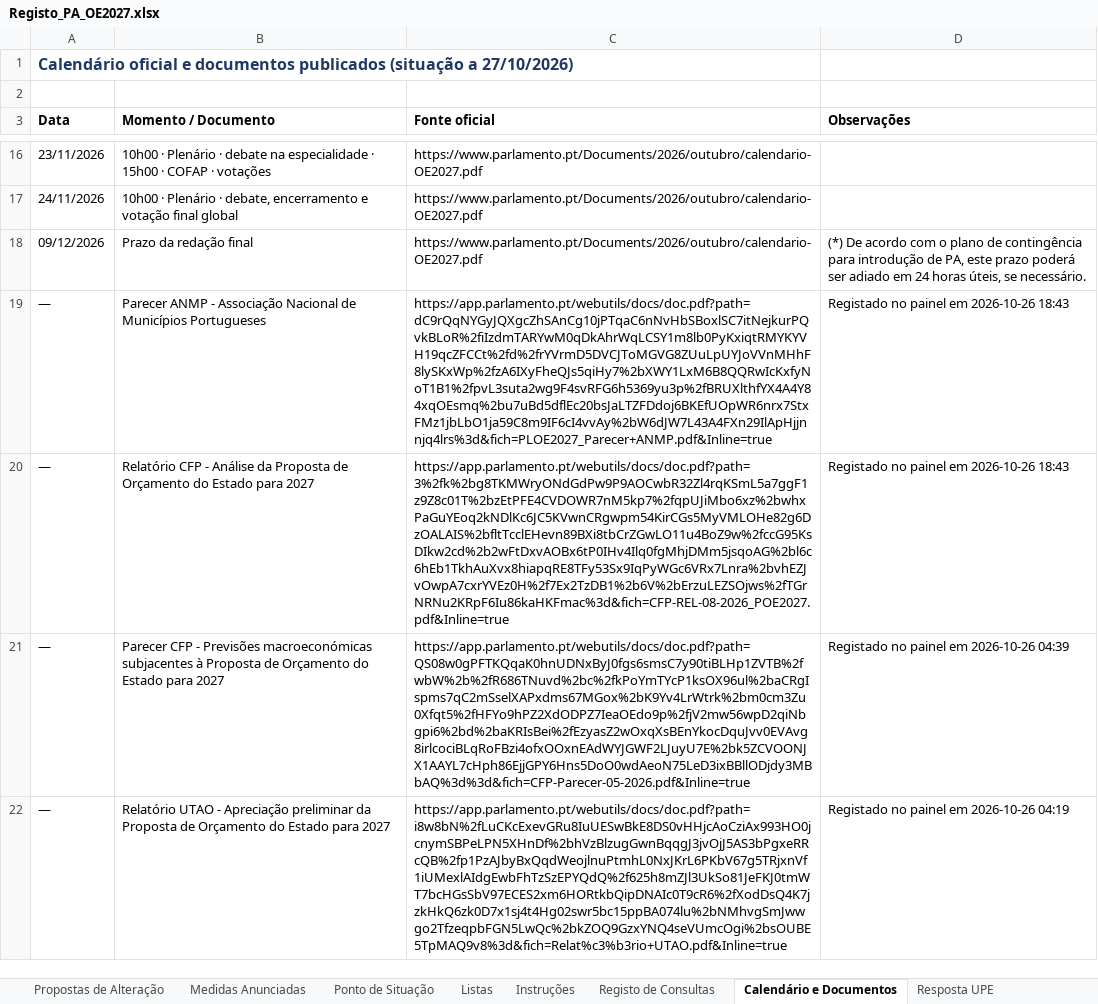
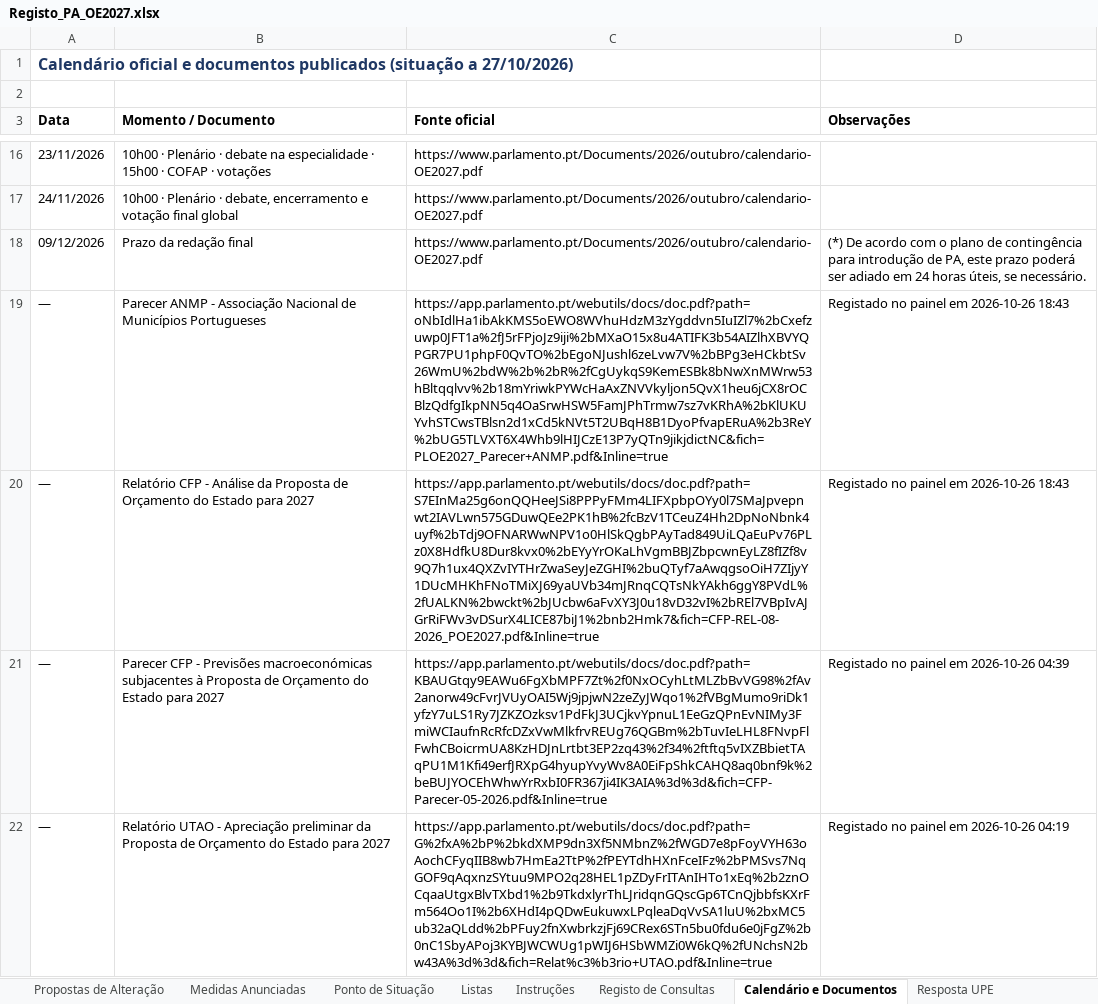
Before and after one commit to celine-mestre/oe2027-pa, an Excel workbook: docs/Registo_PA_OE2027.xlsx, sheet Calendário e Documentos, drawn as a sheet; only a part is shown, gaps mark what is left out; values as stored, in another font and other column widths than the file's, no borders; the diff names each change by its address in the sheet, - before the commit and + after, or states it on an @@ line.

```diff
--- a/docs/Registo_PA_OE2027.xlsx (sheet Calendário e Documentos)
+++ b/docs/Registo_PA_OE2027.xlsx (sheet Calendário e Documentos)
-C19 (Fonte oficial): https://app.parlamento.pt/webutils/docs/doc.pdf?path=dC9rQqNYGyJQXgcZhSAnCg10jPTqaC6nNvHbSBoxlSC7itNejkurPQvkBLoR%2fiIzdmTARYwM0qDkAhrWqLCSY1m8lb0PyKxiqtRMYKYVH19qcZFCCt%2fd%2frYVrmD5DVCJToMGVG8ZUuLpUYJoVVnMHhF8lySKxWp%2fzA6IXyFheQJs5qiHy7%2bXWY1LxM6B8QQRwIcKxfyNoT1B1%2fpvL3suta2wg9F4svRFG6h5369yu3p%2fBRUXlthfYX4A4Y84xqOEsmq%2bu7uBd5dflEc20bsJaLTZFDdoj6BKEfUOpWR6nrx7StxFMz1jbLbO1ja59C8m9IF6cI4vvAy%2bW6dJW7L43A4FXn29IlApHjjnnjq4lrs%3d&fich=PLOE2027_Parecer+ANMP.pdf&Inline=true
+C19 (Fonte oficial): https://app.parlamento.pt/webutils/docs/doc.pdf?path=oNbIdlHa1ibAkKMS5oEWO8WVhuHdzM3zYgddvn5IuIZl7%2bCxefzuwp0JFT1a%2fJ5rFPjoJz9iji%2bMXaO15x8u4ATIFK3b54AIZlhXBVYQPGR7PU1phpF0QvTO%2bEgoNJushl6zeLvw7V%2bBPg3eHCkbtSv26WmU%2bdW%2b%2bR%2fCgUykqS9KemESBk8bNwXnMWrw53hBltqqlvv%2b18mYriwkPYWcHaAxZNVVkyljon5QvX1heu6jCX8rOCBlzQdfgIkpNN5q4OaSrwHSW5FamJPhTrmw7sz7vKRhA%2bKlUKUYvhSTCwsTBlsn2d1xCd5kNVt5T2UBqH8B1DyoPfvapERuA%2b3ReY%2bUG5TLVXT6X4Whb9lHIJCzE13P7yQTn9jikjdictNC&fich=PLOE2027_Parecer+ANMP.pdf&Inline=true
-C20 (Fonte oficial): https://app.parlamento.pt/webutils/docs/doc.pdf?path=3%2fk%2bg8TKMWryONdGdPw9P9AOCwbR32Zl4rqKSmL5a7ggF1z9Z8c01T%2bzEtPFE4CVDOWR7nM5kp7%2fqpUJiMbo6xz%2bwhxPaGuYEoq2kNDlKc6JC5KVwnCRgwpm54KirCGs5MyVMLOHe82g6DzOALAIS%2bfltTcclEHevn89BXi8tbCrZGwLO11u4BoZ9w%2fccG95KsDIkw2cd%2b2wFtDxvAOBx6tP0IHv4Ilq0fgMhjDMm5jsqoAG%2bl6c6hEb1TkhAuXvx8hiapqRE8TFy53Sx9IqPyWGc6VRx7Lnra%2bvhEZJvOwpA7cxrYVEz0H%2f7Ex2TzDB1%2b6V%2bErzuLEZSOjws%2fTGrNRNu2KRpF6Iu86kaHKFmac%3d&fich=CFP-REL-08-2026_POE2027.pdf&Inline=true
+C20 (Fonte oficial): https://app.parlamento.pt/webutils/docs/doc.pdf?path=S7EInMa25g6onQQHeeJSi8PPPyFMm4LIFXpbpOYy0l7SMaJpvepnwt2IAVLwn575GDuwQEe2PK1hB%2fcBzV1TCeuZ4Hh2DpNoNbnk4uyf%2bTdj9OFNARWwNPV1o0HlSkQgbPAyTad849UiLQaEuPv76PLz0X8HdfkU8Dur8kvx0%2bEYyYrOKaLhVgmBBJZbpcwnEyLZ8fIZf8v9Q7h1ux4QXZvIYTHrZwaSeyJeZGHI%2buQTyf7aAwqgsoOiH7ZIjyY1DUcMHKhFNoTMiXJ69yaUVb34mJRnqCQTsNkYAkh6ggY8PVdL%2fUALKN%2bwckt%2bJUcbw6aFvXY3J0u18vD32vI%2bREl7VBpIvAJGrRiFWv3vDSurX4LICE87biJ1%2bnb2Hmk7&fich=CFP-REL-08-2026_POE2027.pdf&Inline=true
-C21 (Fonte oficial): https://app.parlamento.pt/webutils/docs/doc.pdf?path=QS08w0gPFTKQqaK0hnUDNxByJ0fgs6smsC7y90tiBLHp1ZVTB%2fwbW%2b%2fR686TNuvd%2bc%2fkPoYmTYcP1ksOX96ul%2baCRgIspms7qC2mSselXAPxdms67MGox%2bK9Yv4LrWtrk%2bm0cm3Zu0Xfqt5%2fHFYo9hPZ2XdODPZ7IeaOEdo9p%2fjV2mw56wpD2qiNbgpi6%2bd%2baKRIsBei%2fEzyasZ2wOxqXsBEnYkocDquJvv0EVAvg8irlcociBLqRoFBzi4ofxOOxnEAdWYJGWF2LJuyU7E%2bk5ZCVOONJX1AAYL7cHph86EjjGPY6Hns5DoO0wdAeoN75LeD3ixBBllODjdy3MBbAQ%3d%3d&fich=CFP-Parecer-05-2026.pdf&Inline=true
+C21 (Fonte oficial): https://app.parlamento.pt/webutils/docs/doc.pdf?path=KBAUGtqy9EAWu6FgXbMPF7Zt%2f0NxOCyhLtMLZbBvVG98%2fAv2anorw49cFvrJVUyOAI5Wj9jpjwN2zeZyJWqo1%2fVBgMumo9riDk1yfzY7uLS1Ry7JZKZOzksv1PdFkJ3UCjkvYpnuL1EeGzQPnEvNIMy3FmiWCIaufnRcRfcDZxVwMlkfrvREUg76QGBm%2bTuvIeLHL8FNvpFlFwhCBoicrmUA8KzHDJnLrtbt3EP2zq43%2f34%2ftftq5vIXZBbietTAqPU1M1Kfi49erfJRXpG4hyupYvyWv8A0EiFpShkCAHQ8aq0bnf9k%2beBUJYOCEhWhwYrRxbI0FR367ji4IK3AIA%3d%3d&fich=CFP-Parecer-05-2026.pdf&Inline=true
-C22 (Fonte oficial): https://app.parlamento.pt/webutils/docs/doc.pdf?path=i8w8bN%2fLuCKcExevGRu8IuUESwBkE8DS0vHHjcAoCziAx993HO0jcnymSBPeLPN5XHnDf%2bhVzBlzugGwnBqqgJ3jvOjJ5AS3bPgxeRRcQB%2fp1PzAJbyBxQqdWeojlnuPtmhL0NxJKrL6PKbV67g5TRjxnVf1iUMexlAIdgEwbFhTzSzEPYQdQ%2f625h8mZJl3UkSo81JeFKJ0tmWT7bcHGsSbV97ECES2xm6HORtkbQipDNAIc0T9cR6%2fXodDsQ4K7jzkHkQ6zk0D7x1sj4t4Hg02swr5bc15ppBA074lu%2bNMhvgSmJwwgo2TfzeqpbFGN5LwQc%2bkZOQ9GzxYNQ4seVUmcOgi%2bsOUBE5TpMAQ9v8%3d&fich=Relat%c3%b3rio+UTAO.pdf&Inline=true
+C22 (Fonte oficial): https://app.parlamento.pt/webutils/docs/doc.pdf?path=G%2fxA%2bP%2bkdXMP9dn3Xf5NMbnZ%2fWGD7e8pFoyVYH63oAochCFyqIIB8wb7HmEa2TtP%2fPEYTdhHXnFceIFz%2bPMSvs7NqGOF9qAqxnzSYtuu9MPO2q28HEL1pZDyFrITAnIHTo1xEq%2b2znOCqaaUtgxBlvTXbd1%2b9TkdxlyrThLJridqnGQscGp6TCnQjbbfsKXrFm564Oo1I%2b6XHdI4pQDwEukuwxLPqleaDqVvSA1luU%2bxMC5ub32aQLdd%2bPFuy2fnXwbrkzjFj69CRex6STn5bu0fdu6e0jFgZ%2b0nC1SbyAPoj3KYBJWCWUg1pWIJ6HSbWMZi0W6kQ%2fUNchsN2bw43A%3d%3d&fich=Relat%c3%b3rio+UTAO.pdf&Inline=true
```
Also changed, not shown: sheet Registo de Consultas, sheet Resposta UPE, sheet Ponto de Situação, docs/Registo_PA_OE2026.xlsx, 5 other files.
